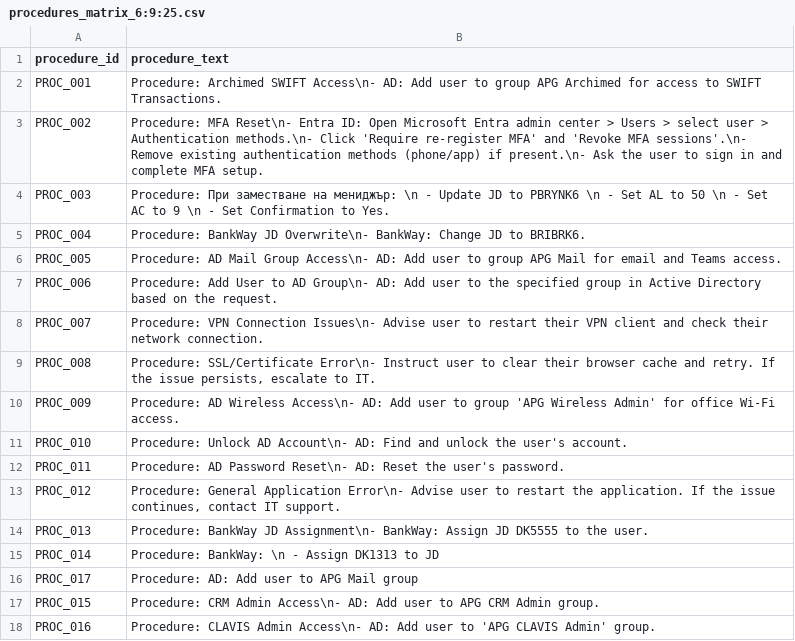
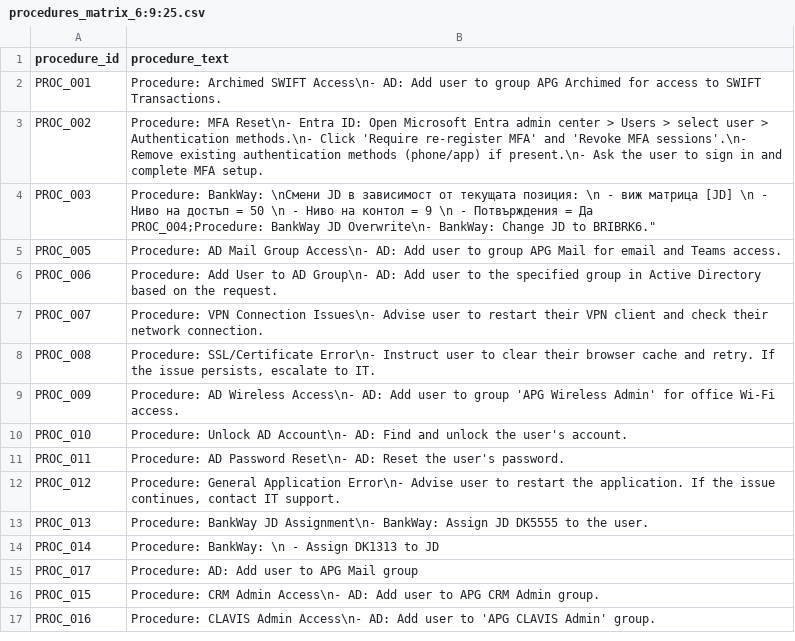
Before and after one commit to ux531/ds, a CSV file: v1/procedures/procedures_matrix_6:9:25.csv, drawn as a sheet.

```diff
--- a/v1/procedures/procedures_matrix_6:9:25.csv
+++ b/v1/procedures/procedures_matrix_6:9:25.csv
@@ -3,4 +3,4 @@ PROC_001;"Procedure: Archimed SWIFT Access\n- AD: Add user to group APG Archimed
 PROC_002;"Procedure: MFA Reset\n- Entra ID: Open Microsoft Entra admin center > Users > select user > Authentication methods.\n- Click 'Require re-register MFA' and 'Revoke MFA sessions'.\n- Remove existing authentication methods (phone/app) if present.\n- Ask the user to sign in and complete MFA setup."
-PROC_003;"Procedure: При заместване на мениджър: \n - Update JD to PBRYNK6 \n  - Set AL to 50 \n  - Set AC to 9 \n  - Set Confirmation to Yes."
-PROC_004;"Procedure: BankWay JD Overwrite\n- BankWay: Change JD to BRIBRK6."
+PROC_003;"Procedure: BankWay: \nСмени JD в зависимост от текущата позиция: \n - виж матрица [JD] \n - Ниво на достъп = 50 \n - Ниво на контол = 9 \n - Потвърждения = Да
+PROC_004;"Procedure: BankWay JD Overwrite\n- BankWay: Change JD to BRIBRK6."
 PROC_005;"Procedure: AD Mail Group Access\n- AD: Add user to group APG Mail for email and Teams access."
```
Also changed, not shown: v1/database/general____matrix_6:9:25.csv, 2 other files.
